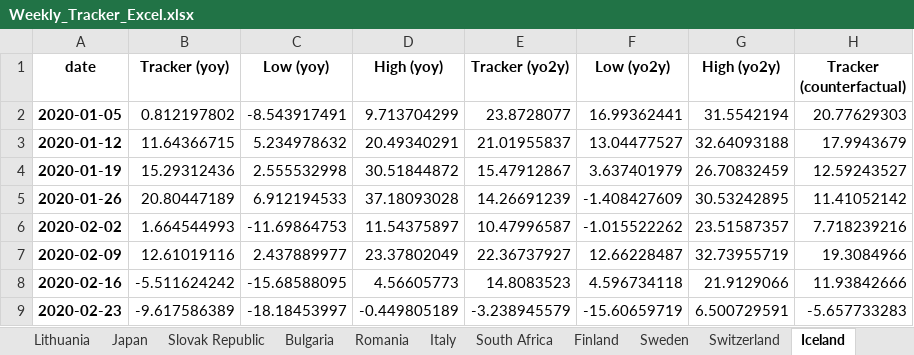
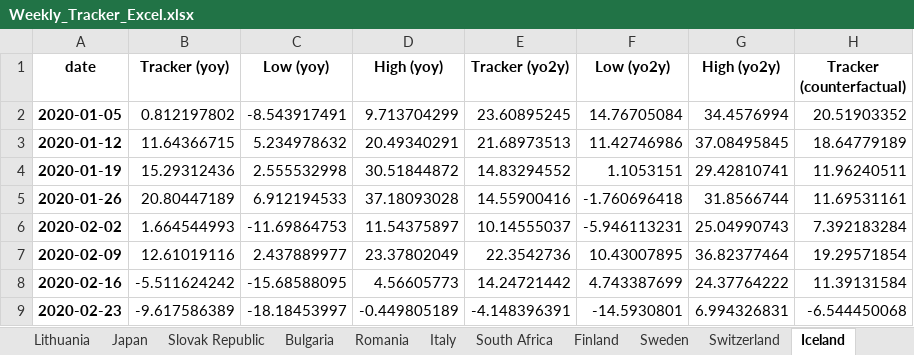
Before and after one commit to NicolasWoloszko/OECD-Weekly-Tracker, an Excel workbook: Data/Weekly_Tracker_Excel.xlsx, sheet Iceland, drawn as a sheet; only a part is shown; values as stored, in another font and other column widths than the file's, no borders; the diff covers the shown part only; the diff names each change by its address in the sheet, - before the commit and + after, or states it on an @@ line.

```diff
--- a/Data/Weekly_Tracker_Excel.xlsx (sheet Iceland)
+++ b/Data/Weekly_Tracker_Excel.xlsx (sheet Iceland)
-E2 (Tracker (yo2y)): 23.8728077
+E2 (Tracker (yo2y)): 23.60895245
-F2 (Low (yo2y)): 16.99362441
+F2 (Low (yo2y)): 14.76705084
-G2 (High (yo2y)): 31.5542194
+G2 (High (yo2y)): 34.4576994
-H2 (Tracker (counterfactual)): 20.77629303
+H2 (Tracker (counterfactual)): 20.51903352
-E3 (Tracker (yo2y)): 21.01955837
+E3 (Tracker (yo2y)): 21.68973513
-F3 (Low (yo2y)): 13.04477527
+F3 (Low (yo2y)): 11.42746986
-G3 (High (yo2y)): 32.64093188
+G3 (High (yo2y)): 37.08495845
-H3 (Tracker (counterfactual)): 17.9943679
+H3 (Tracker (counterfactual)): 18.64779189
-E4 (Tracker (yo2y)): 15.47912867
+E4 (Tracker (yo2y)): 14.83294552
-F4 (Low (yo2y)): 3.637401979
+F4 (Low (yo2y)): 1.1053151
-G4 (High (yo2y)): 26.70832459
+G4 (High (yo2y)): 29.42810741
-H4 (Tracker (counterfactual)): 12.59243527
+H4 (Tracker (counterfactual)): 11.96240511
-E5 (Tracker (yo2y)): 14.26691239
+E5 (Tracker (yo2y)): 14.55900416
-F5 (Low (yo2y)): -1.408427609
+F5 (Low (yo2y)): -1.760696418
-G5 (High (yo2y)): 30.53242895
+G5 (High (yo2y)): 31.8566744
-H5 (Tracker (counterfactual)): 11.41052142
+H5 (Tracker (counterfactual)): 11.69531161
-E6 (Tracker (yo2y)): 10.47996587
+E6 (Tracker (yo2y)): 10.14555037
-F6 (Low (yo2y)): -1.015522262
+F6 (Low (yo2y)): -5.946113231
-G6 (High (yo2y)): 23.51587357
+G6 (High (yo2y)): 25.04990743
-H6 (Tracker (counterfactual)): 7.718239216
+H6 (Tracker (counterfactual)): 7.392183284
-E7 (Tracker (yo2y)): 22.36737927
+E7 (Tracker (yo2y)): 22.3542736
-F7 (Low (yo2y)): 12.66228487
+F7 (Low (yo2y)): 10.43007895
-G7 (High (yo2y)): 32.73955719
+G7 (High (yo2y)): 36.82377464
-H7 (Tracker (counterfactual)): 19.3084966
+H7 (Tracker (counterfactual)): 19.29571854
-E8 (Tracker (yo2y)): 14.8083523
+E8 (Tracker (yo2y)): 14.24721442
-F8 (Low (yo2y)): 4.596734118
+F8 (Low (yo2y)): 4.743387699
-G8 (High (yo2y)): 21.9129066
+G8 (High (yo2y)): 24.37764222
-H8 (Tracker (counterfactual)): 11.93842666
+H8 (Tracker (counterfactual)): 11.39131584
-E9 (Tracker (yo2y)): -3.238945579
+E9 (Tracker (yo2y)): -4.148396391
-F9 (Low (yo2y)): -15.60659719
+F9 (Low (yo2y)): -14.5930801
-G9 (High (yo2y)): 6.500729591
+G9 (High (yo2y)): 6.994326831
-H9 (Tracker (counterfactual)): -5.657733283
+H9 (Tracker (counterfactual)): -6.544450068
```
Also changed, not shown: 232 edited cells elsewhere in this sheet, sheet New Zealand, sheet Estonia, sheet Turkey, sheet India, sheet Ireland, sheet Lithuania, 38 more sheets, Data/weekly_tracker.xlsx, 2 other files.
